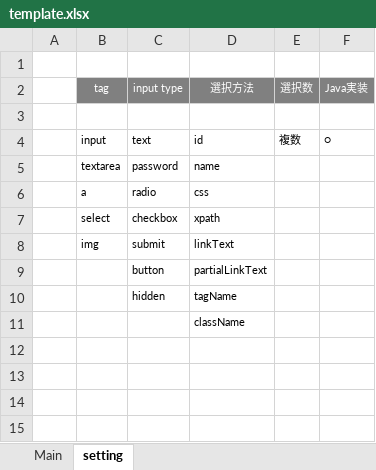
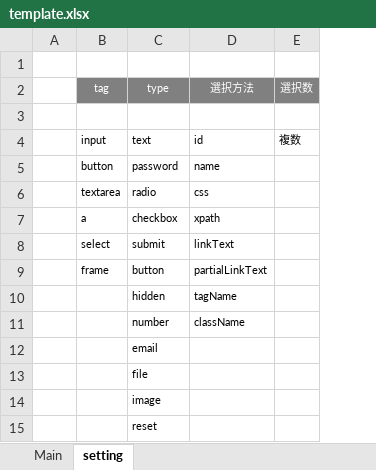
Before and after one commit to around7days/SeleniumGen, an Excel workbook: src/main/resources/template.xlsx, sheet setting, drawn as a sheet; values as stored, in another font and other column widths than the file's, no borders; removed rows and columns are numbered as before the commit, all else as after; the diff names each change by its address in the sheet, - before the commit and + after, or states it on an @@ line.

```diff
--- a/src/main/resources/template.xlsx (sheet setting)
+++ b/src/main/resources/template.xlsx (sheet setting)
-column F (Java実装), row 4: ○
-C2: input type
+C2: type
-B5 (tag): textarea
+B5 (tag): button
-B6 (tag): a
+B6 (tag): textarea
-B7 (tag): select
+B7 (tag): a
-B8 (tag): img
+B8 (tag): select
-B9 (tag): (empty)
+B9 (tag): frame
-C11 (type): (empty)
+C11 (type): number
+row 12:  |  | email
+row 13:  |  | file
+row 14:  |  | image
+row 15:  |  | reset
```
Also changed, not shown: sheet Main, 6 other files.
